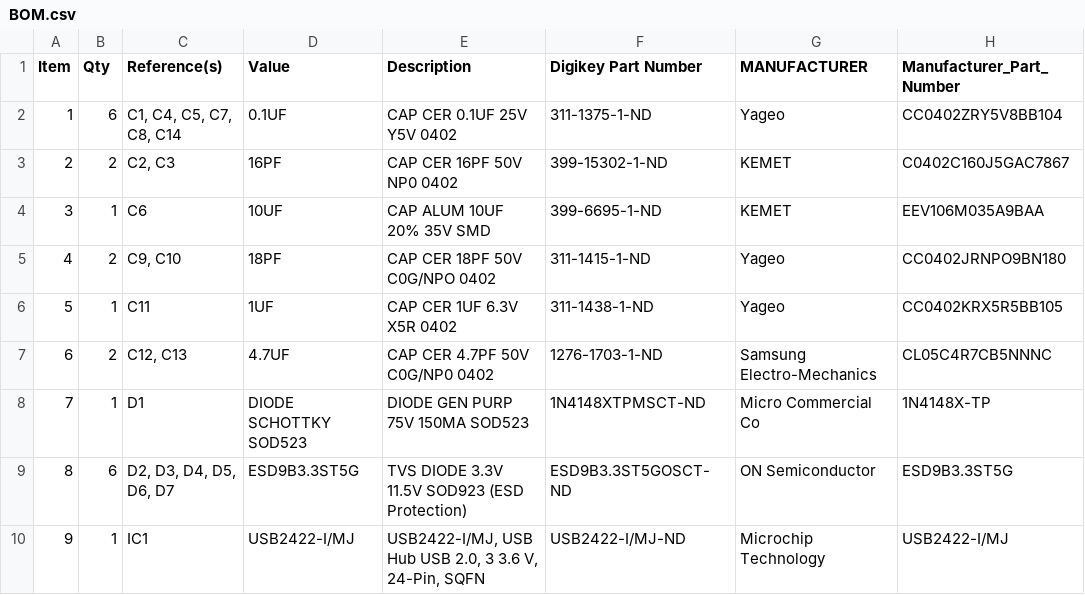
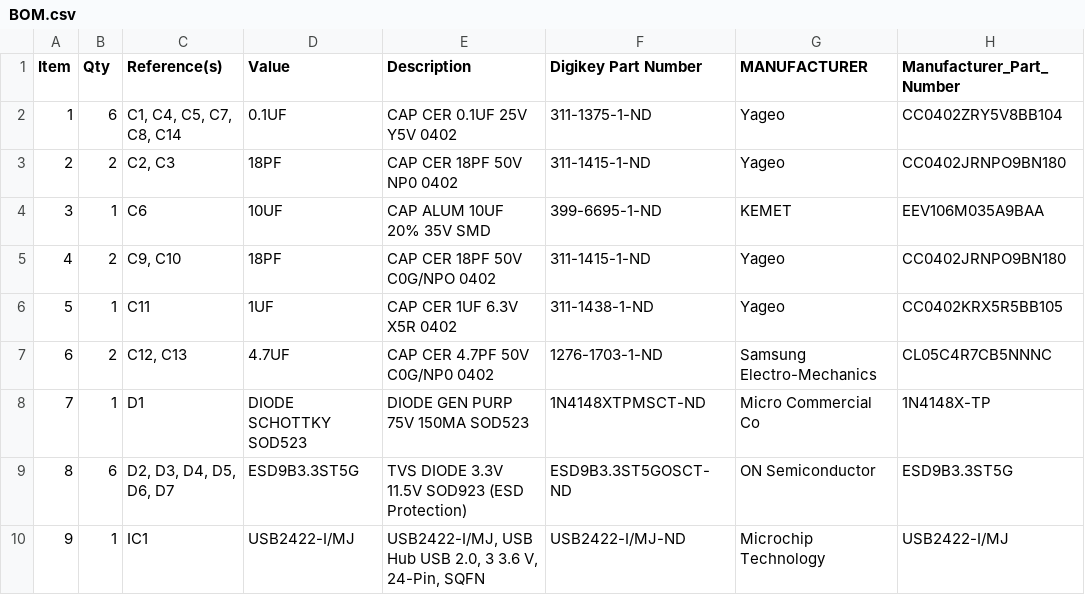
Before and after one commit to TEK-Nemesis/2-Channel-OGX360-with-USB-Hub, a CSV file: Hardware/BOM.csv, drawn as a sheet; only a part is shown; the diff names each change by its address in the sheet, - before the commit and + after, or states it on an @@ line.

Commit message:
Update BOM.csv

```diff
--- a/Hardware/BOM.csv
+++ b/Hardware/BOM.csv
-D3 (Value): 16PF
+D3 (Value): 18PF
-E3 (Description): CAP CER 16PF 50V NP0 0402
+E3 (Description): CAP CER 18PF 50V NP0 0402
-F3 (Digikey Part Number): 399-15302-1-ND
+F3 (Digikey Part Number): 311-1415-1-ND
-G3 (MANUFACTURER): KEMET
+G3 (MANUFACTURER): Yageo
-H3 (Manufacturer_Part_Number): C0402C160J5GAC7867
+H3 (Manufacturer_Part_Number): CC0402JRNPO9BN180
```
